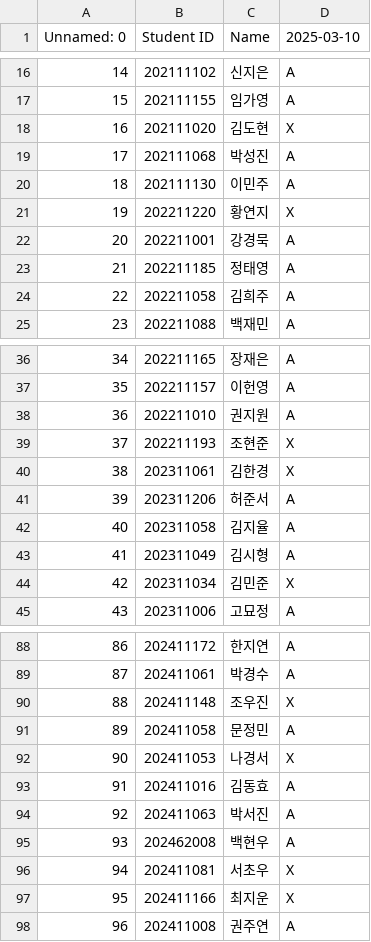
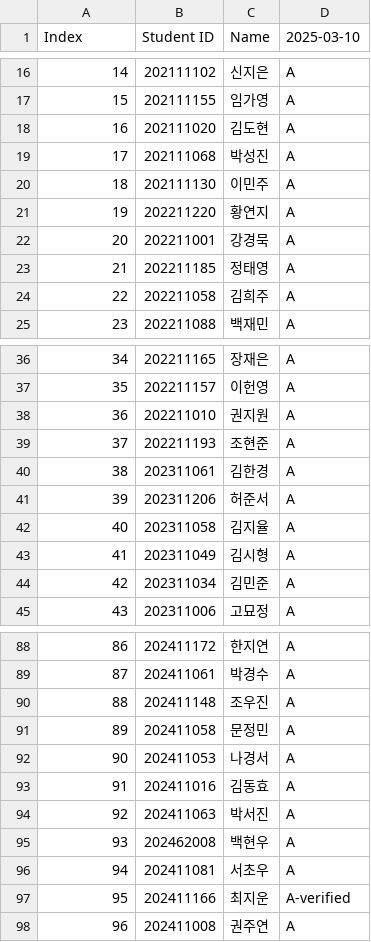
Before and after one commit to munjkim/rasberrypi_nfc, a CSV file: data/attendance.csv, drawn as a sheet; only a part is shown, gaps mark what is left out; the diff covers the shown part only.

```diff
--- a/data/attendance.csv
+++ b/data/attendance.csv
@@ -1 +1 @@
-Unnamed: 0,Student ID,Name,2025-03-10
+Index,Student ID,Name,2025-03-10
@@ -17,6 +17,6 @@ Unnamed: 0,Student ID,Name,2025-03-10
 15,202111155,임가영,A
-16,202111020,김도현,X
+16,202111020,김도현,A
 17,202111068,박성진,A
 18,202111130,이민주,A
-19,202211220,황연지,X
+19,202211220,황연지,A
 20,202211001,강경묵,A
@@ -38,4 +38,4 @@ Unnamed: 0,Student ID,Name,2025-03-10
 36,202211010,권지원,A
-37,202211193,조현준,X
-38,202311061,김한경,X
+37,202211193,조현준,A
+38,202311061,김한경,A
 39,202311206,허준서,A
@@ -43,3 +43,3 @@ Unnamed: 0,Student ID,Name,2025-03-10
 41,202311049,김시형,A
-42,202311034,김민준,X
+42,202311034,김민준,A
 43,202311006,고묘정,A
@@ -89,5 +89,5 @@ Unnamed: 0,Student ID,Name,2025-03-10
 87,202411061,박경수,A
-88,202411148,조우진,X
+88,202411148,조우진,A
 89,202411058,문정민,A
-90,202411053,나경서,X
+90,202411053,나경서,A
 91,202411016,김동효,A
@@ -95,4 +95,4 @@ Unnamed: 0,Student ID,Name,2025-03-10
 93,202462008,백현우,A
-94,202411081,서초우,X
-95,202411166,최지운,X
+94,202411081,서초우,A
+95,202411166,최지운,A-verified
 96,202411008,권주연,A
```
Also changed, not shown: 7 edited cells elsewhere in this file, data/data.csv, 4 other files.
